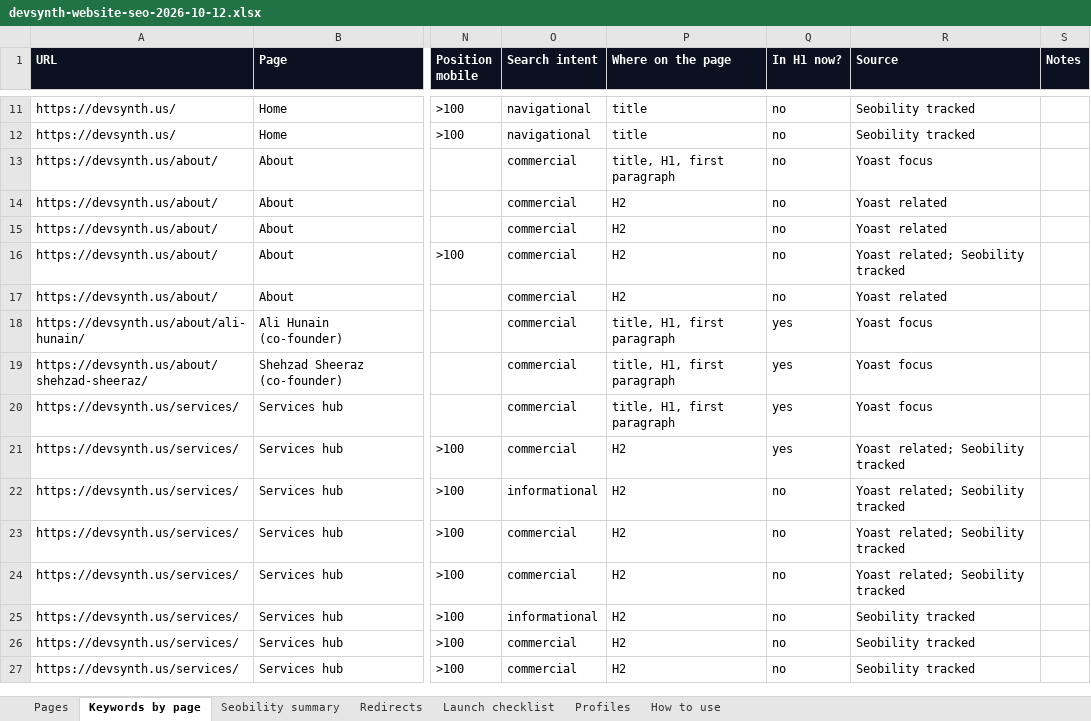
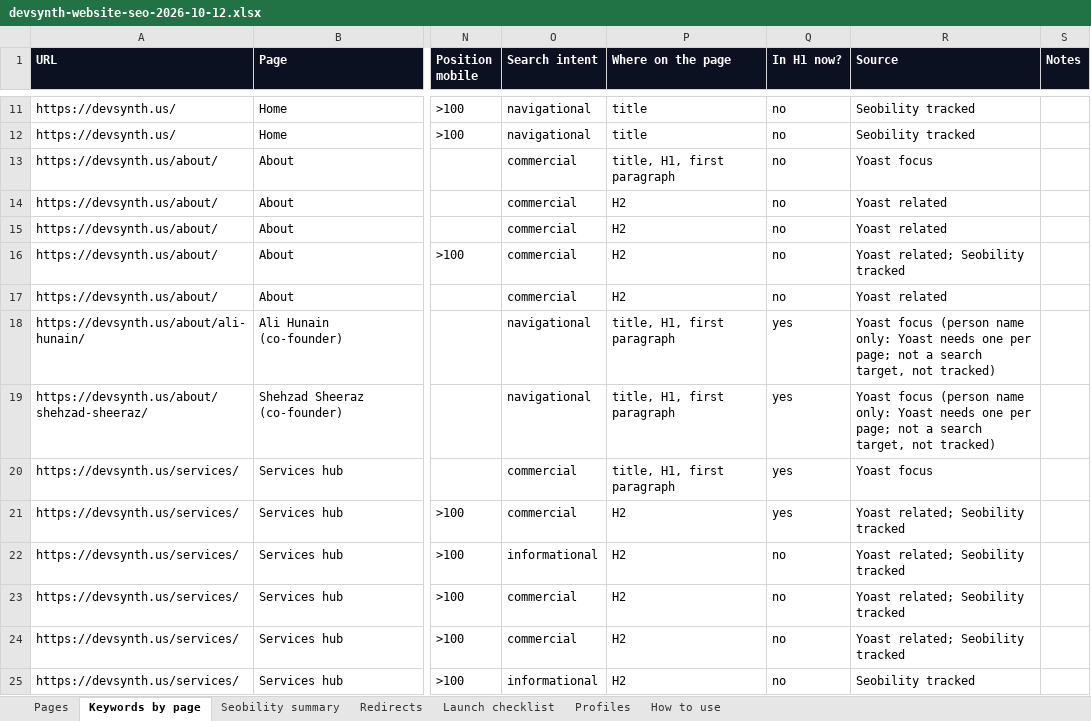
Before and after one commit to AliDevsynth/devsynth-seo-strategy, an Excel workbook: devsynth-website-seo-2026-10-12.xlsx, sheet Keywords by page, drawn as a sheet; only a part is shown, gaps mark what is left out; the shorter side is filled out with more unchanged rows; values as stored, in another font and other column widths than the file's, no borders; conditional formats not drawn; the diff names each change by its address in the sheet, - before the commit and + after, or states it on an @@ line.

```diff
--- a/devsynth-website-seo-2026-10-12.xlsx (sheet Keywords by page)
+++ b/devsynth-website-seo-2026-10-12.xlsx (sheet Keywords by page)
-O18:O19 (Search intent): commercial
+O18:O19 (Search intent): navigational
-R18:R19 (Source): Yoast focus
+R18:R19 (Source): Yoast focus (person name only: Yoast needs one per page; not a search target, not tracked)
```
